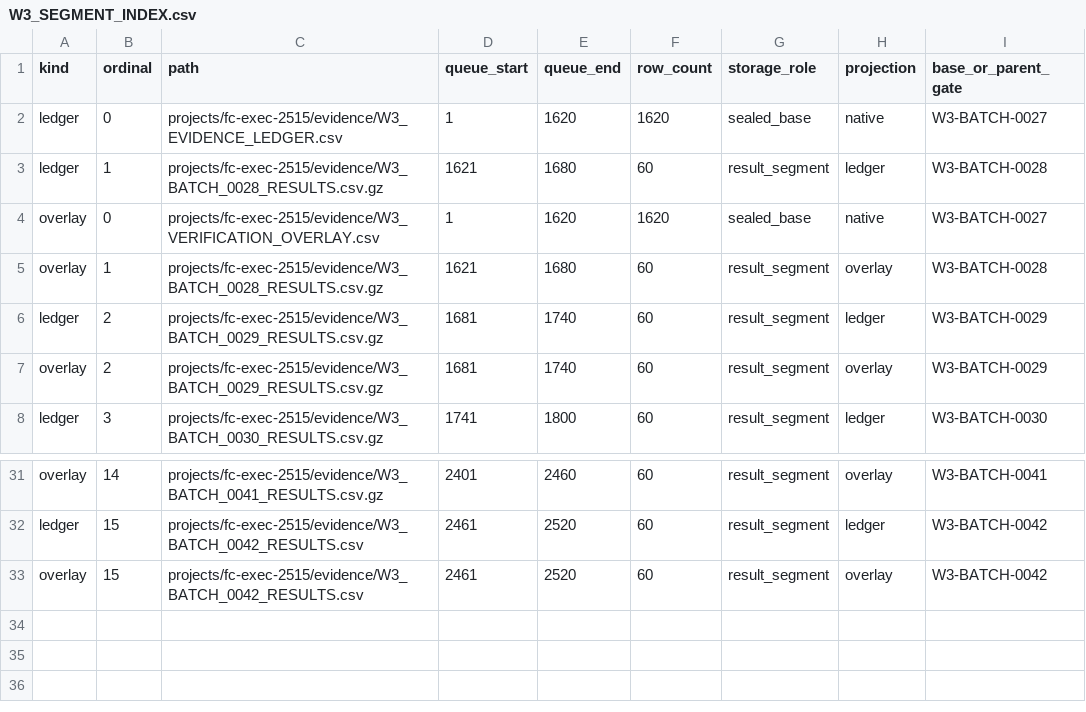
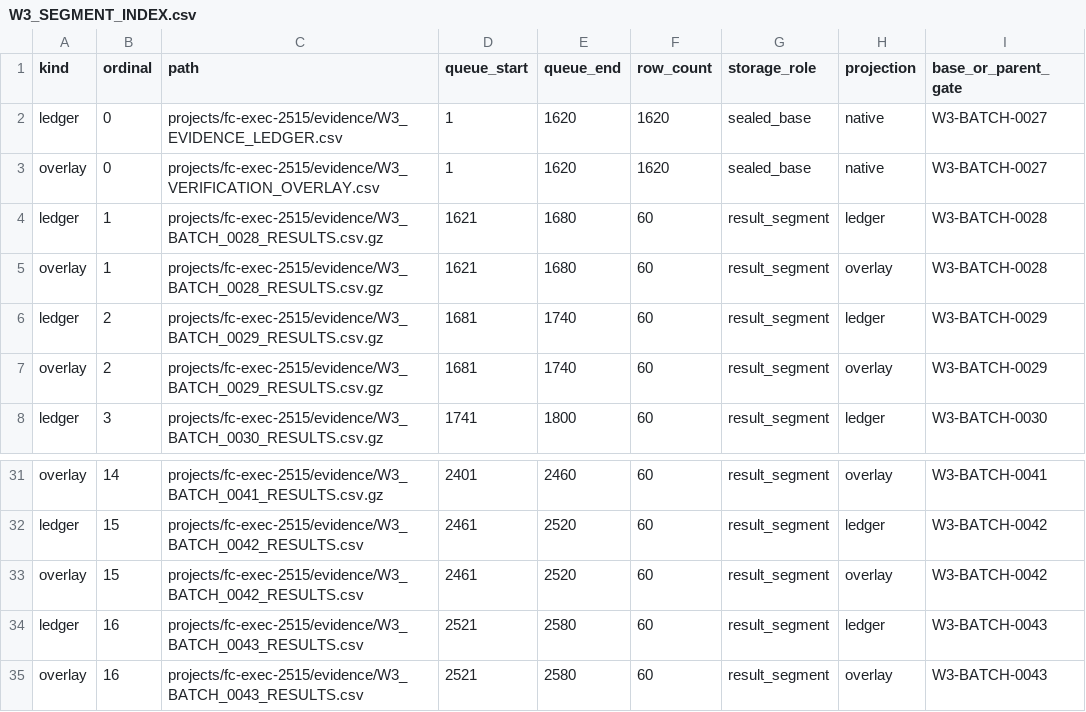
Before and after one commit to yuanjiandata/yjr_qiye_data, a CSV file: projects/fc-exec-2515/evidence/W3_SEGMENT_INDEX.csv, drawn as a sheet; only a part is shown, gaps mark what is left out.

Commit message:
FC-EXEC-2515 W3-0043: extend segmented store to 2580

```diff
--- a/projects/fc-exec-2515/evidence/W3_SEGMENT_INDEX.csv
+++ b/projects/fc-exec-2515/evidence/W3_SEGMENT_INDEX.csv
@@ -2,4 +2,4 @@ kind,ordinal,path,queue_start,queue_end,row_count,storage_role,projection,base_o
 ledger,0,projects/fc-exec-2515/evidence/W3_EVIDENCE_LEDGER.csv,1,1620,1620,sealed_base,native,W3-BATCH-0027
+overlay,0,projects/fc-exec-2515/evidence/W3_VERIFICATION_OVERLAY.csv,1,1620,1620,sealed_base,native,W3-BATCH-0027
 ledger,1,projects/fc-exec-2515/evidence/W3_BATCH_0028_RESULTS.csv.gz,1621,1680,60,result_segment,ledger,W3-BATCH-0028
-overlay,0,projects/fc-exec-2515/evidence/W3_VERIFICATION_OVERLAY.csv,1,1620,1620,sealed_base,native,W3-BATCH-0027
 overlay,1,projects/fc-exec-2515/evidence/W3_BATCH_0028_RESULTS.csv.gz,1621,1680,60,result_segment,overlay,W3-BATCH-0028
@@ -33 +33,3 @@ ledger,15,projects/fc-exec-2515/evidence/W3_BATCH_0042_RESULTS.csv,2461,2520,60,
 overlay,15,projects/fc-exec-2515/evidence/W3_BATCH_0042_RESULTS.csv,2461,2520,60,result_segment,overlay,W3-BATCH-0042
+ledger,16,projects/fc-exec-2515/evidence/W3_BATCH_0043_RESULTS.csv,2521,2580,60,result_segment,ledger,W3-BATCH-0043
+overlay,16,projects/fc-exec-2515/evidence/W3_BATCH_0043_RESULTS.csv,2521,2580,60,result_segment,overlay,W3-BATCH-0043
```
